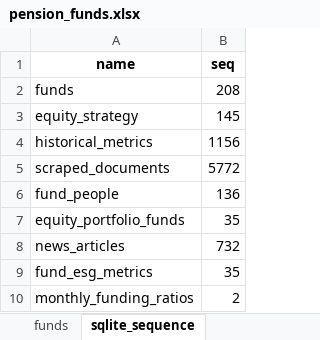
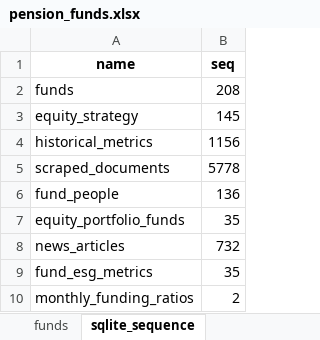
Before and after one commit to woyzeck1978/pensioenfondsen, an Excel workbook: data/processed/pension_funds.xlsx, sheet sqlite_sequence, drawn as a sheet; values as stored, in another font and other column widths than the file's, no borders; the diff names each change by its address in the sheet, - before the commit and + after, or states it on an @@ line.

```diff
--- a/data/processed/pension_funds.xlsx (sheet sqlite_sequence)
+++ b/data/processed/pension_funds.xlsx (sheet sqlite_sequence)
-B5 (seq): 5772
+B5 (seq): 5778
```
Also changed, not shown: sheet scraped_documents, sheet funds, 1 other file.
